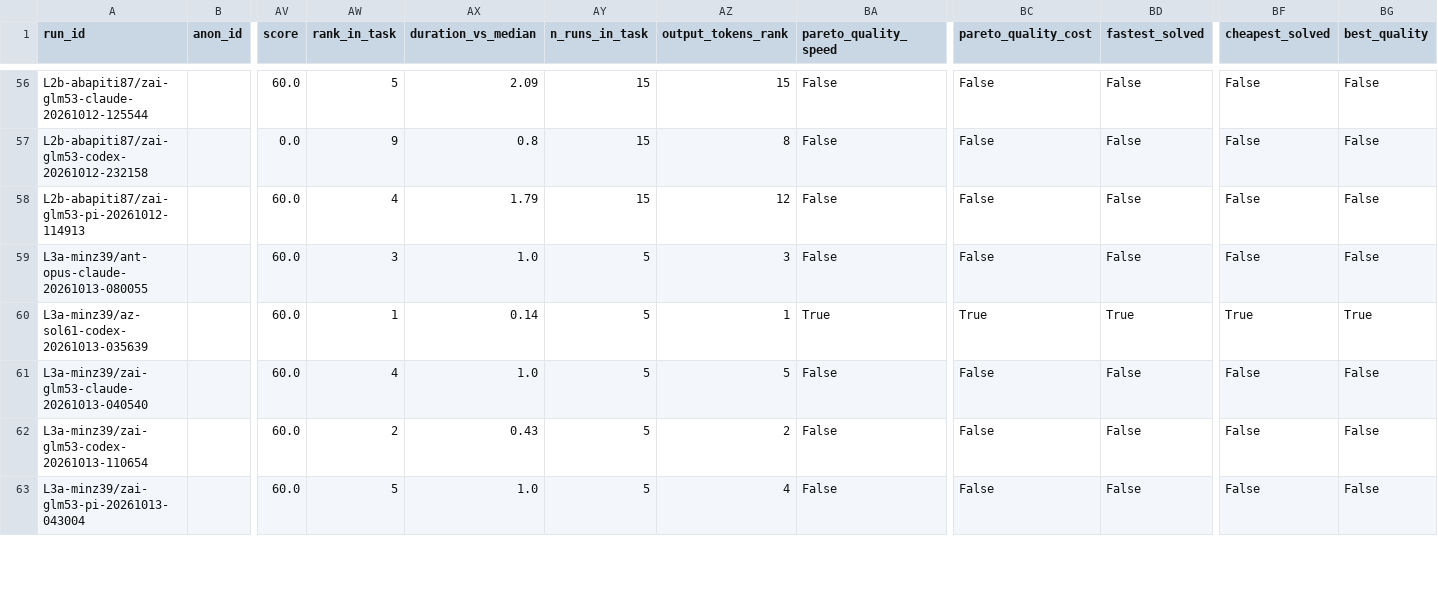
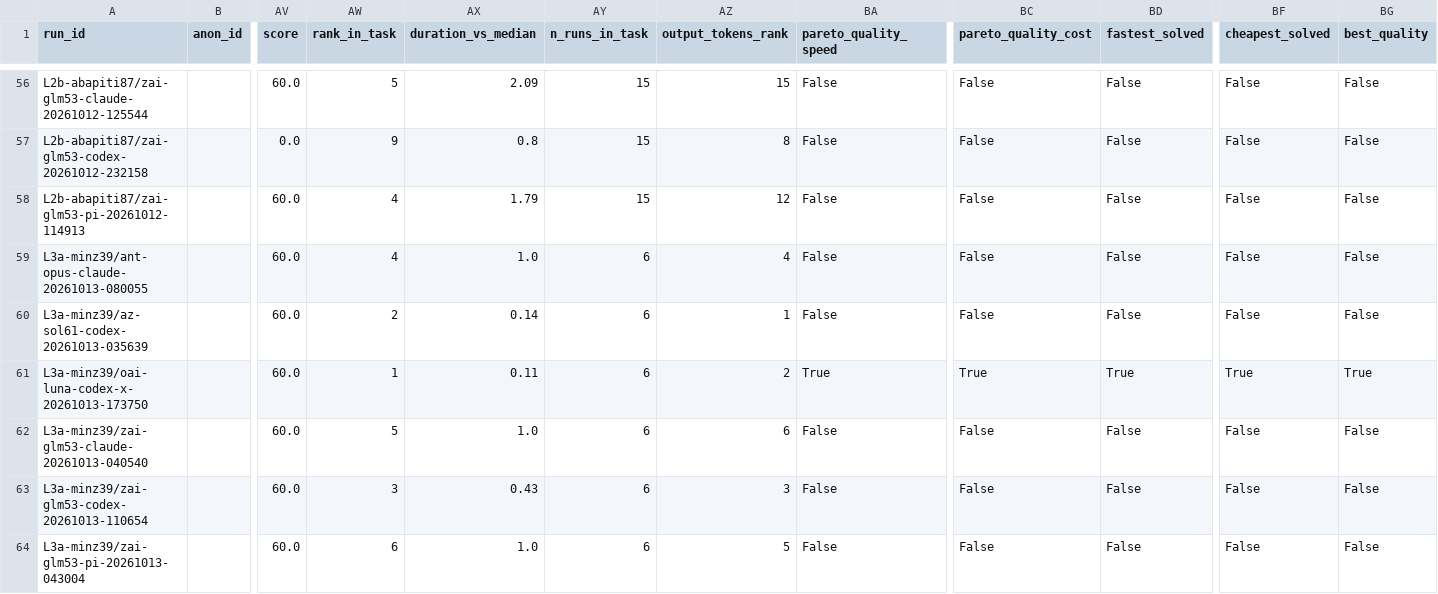
Before and after one commit to oisee/bench-bench, a CSV file: data/runs.csv, drawn as a sheet; only a part is shown, gaps mark what is left out; addresses are those after the commit; rows hold the shown columns only; the diff covers the shown part only; the diff names each change by its address in the sheet, - before the commit and + after, or states it on an @@ line.

```diff
--- a/data/runs.csv
+++ b/data/runs.csv
-AW59 (rank_in_task): 3
+AW59 (rank_in_task): 4
-AY59:AY60 (n_runs_in_task): 5
+AY59:AY60 (n_runs_in_task): 6
-AZ59 (output_tokens_rank): 3
+AZ59 (output_tokens_rank): 4
-AW60 (rank_in_task): 1
+AW60 (rank_in_task): 2
-BA60 (pareto_quality_speed): True
+BA60 (pareto_quality_speed): False
-BC60 (pareto_quality_cost): True
+BC60 (pareto_quality_cost): False
-BD60 (fastest_solved): True
+BD60 (fastest_solved): False
-BF60 (cheapest_solved): True
+BF60 (cheapest_solved): False
-BG60 (best_quality): True
+BG60 (best_quality): False
+row 61: L3a-minz39/oai-luna-codex-x-20261013-173750 |  | 60.0 | 1 | 0.11 | 6 | 2 | True | True | True | True | True
-AW62 (rank_in_task): 4
+AW62 (rank_in_task): 5
-AY62:AY64 (n_runs_in_task): 5
+AY62:AY64 (n_runs_in_task): 6
-AZ62 (output_tokens_rank): 5
+AZ62 (output_tokens_rank): 6
-AW63 (rank_in_task): 2
+AW63 (rank_in_task): 3
-AZ63 (output_tokens_rank): 2
+AZ63 (output_tokens_rank): 3
-AW64 (rank_in_task): 5
+AW64 (rank_in_task): 6
-AZ64 (output_tokens_rank): 4
+AZ64 (output_tokens_rank): 5
```
Also changed, not shown: 1 added row and 11 edited cells elsewhere in this file, data/leaderboard.csv, 18 other files.
